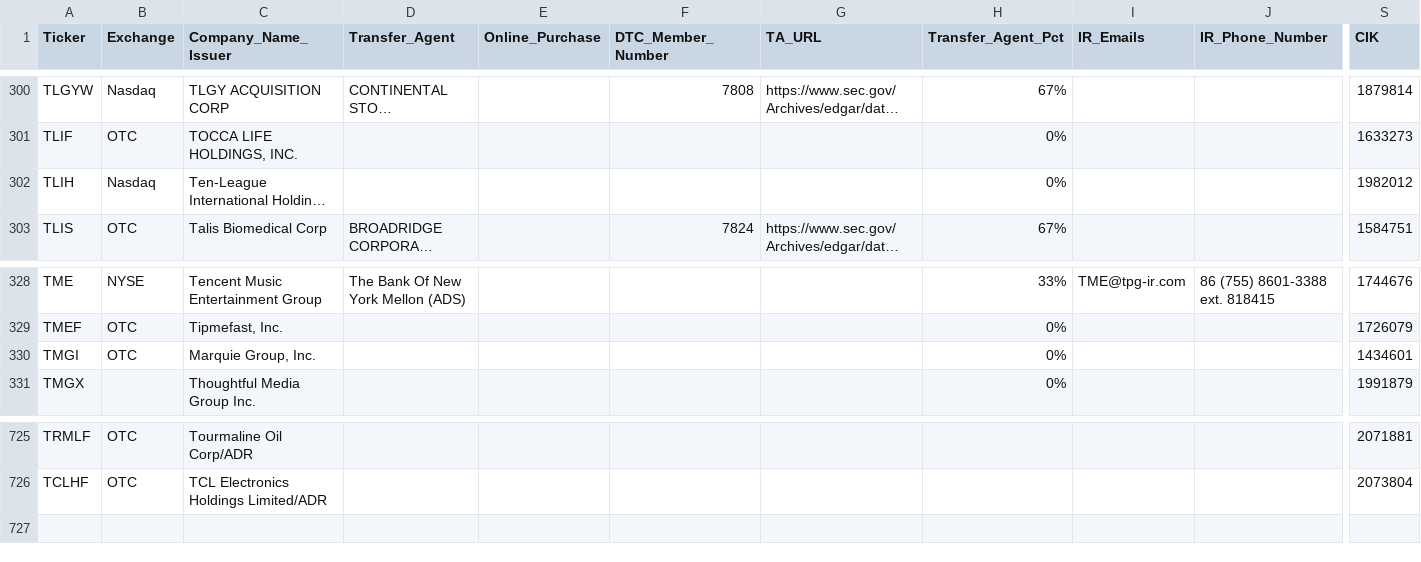
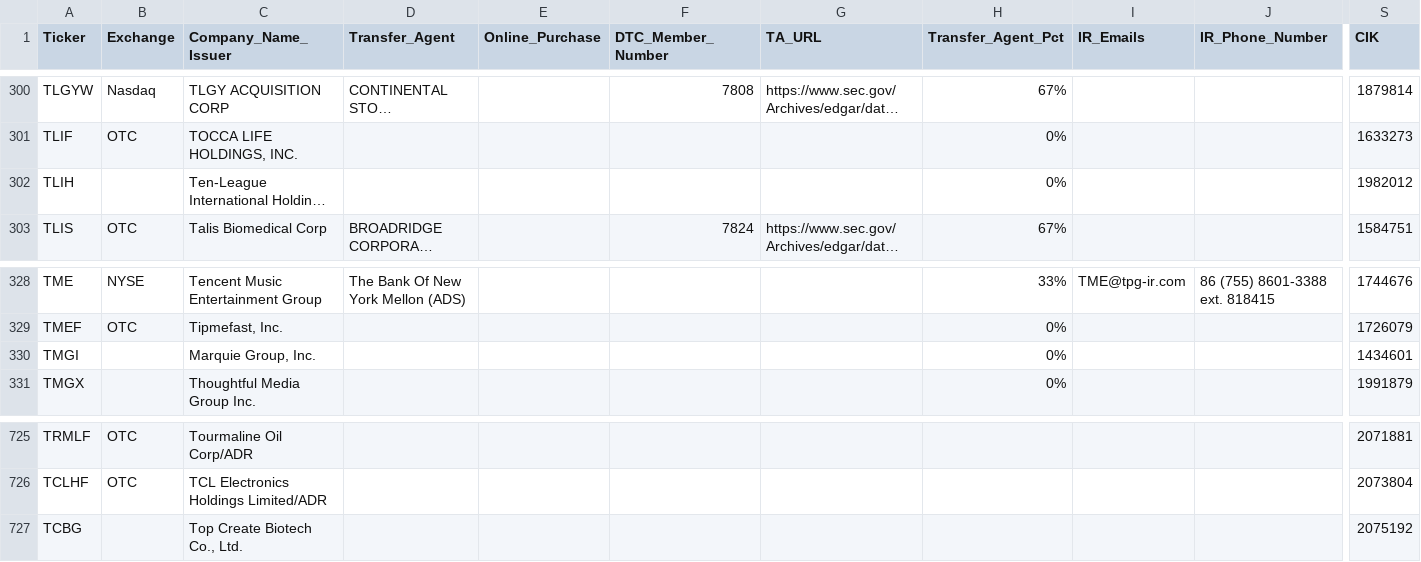
Before and after one commit to WhyDRS/Database, a CSV file: data/Issuers/Main-Database-CSV-Files/T.csv, drawn as a sheet; only a part is shown, gaps mark what is left out; long unchanged cells end in …; rows hold the shown columns only; the diff names each change by its address in the sheet, - before the commit and + after, or states it on an @@ line.

```diff
--- a/data/Issuers/Main-Database-CSV-Files/T.csv
+++ b/data/Issuers/Main-Database-CSV-Files/T.csv
-B302 (Exchange): Nasdaq
+B302 (Exchange): (empty)
-B330 (Exchange): OTC
+B330 (Exchange): (empty)
+row 727: TCBG |  | Top Create Biotech Co., Ltd. |  |  |  |  |  |  |  | 2075192
```
Also changed, not shown: data/Issuers/Main-Database-CSV-Files/A.csv, data/Issuers/Main-Database-CSV-Files/B.csv, 5 other files.
